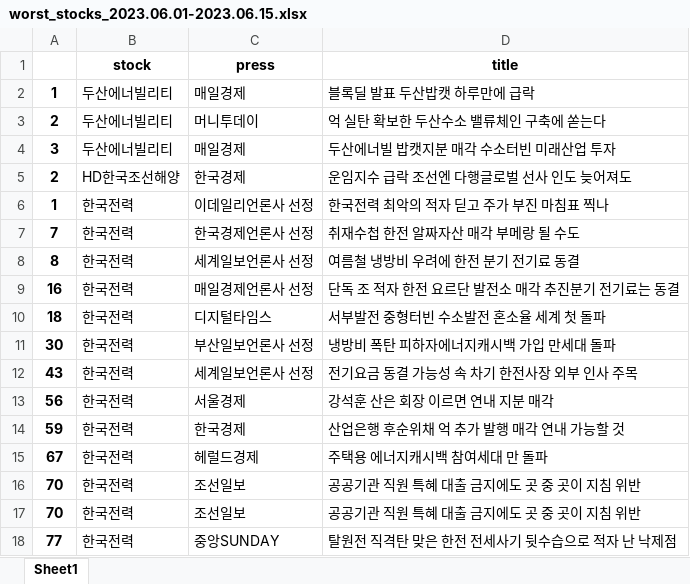
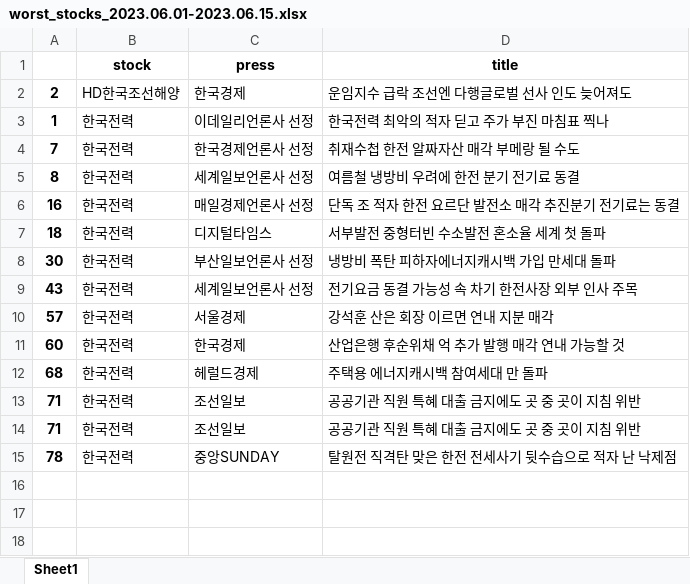
Before and after one commit to yudavid0611/sentiment-analysis, an Excel workbook: results/worst_stocks_2023.06.01-2023.06.15.xlsx, sheet Sheet1, drawn as a sheet; values as stored, in another font and other column widths than the file's, no borders; removed rows and columns are numbered as before the commit, all else as after; the diff names each change by its address in the sheet, - before the commit and + after, or states it on an @@ line.

```diff
--- a/results/worst_stocks_2023.06.01-2023.06.15.xlsx (sheet Sheet1)
+++ b/results/worst_stocks_2023.06.01-2023.06.15.xlsx (sheet Sheet1)
-row 2: 1 | 두산에너빌리티 | 매일경제 | 블록딜 발표 두산밥캣 하루만에 급락
-row 3: 2 | 두산에너빌리티 | 머니투데이 | 억 실탄 확보한 두산수소 밸류체인 구축에 쏟는다
-row 4: 3 | 두산에너빌리티 | 매일경제 | 두산에너빌 밥캣지분 매각 수소터빈 미래산업 투자
-A10: 56
+A10: 57
-A11: 59
+A11: 60
-A12: 67
+A12: 68
-A13:A14: 70
+A13:A14: 71
-A15: 77
+A15: 78
```
Also changed, not shown: data/stock_news_result_2023.06.01-2023.06.15.xlsx, results/best_stocks_2023.06.01-2023.06.15.xlsx, 5 other files.
